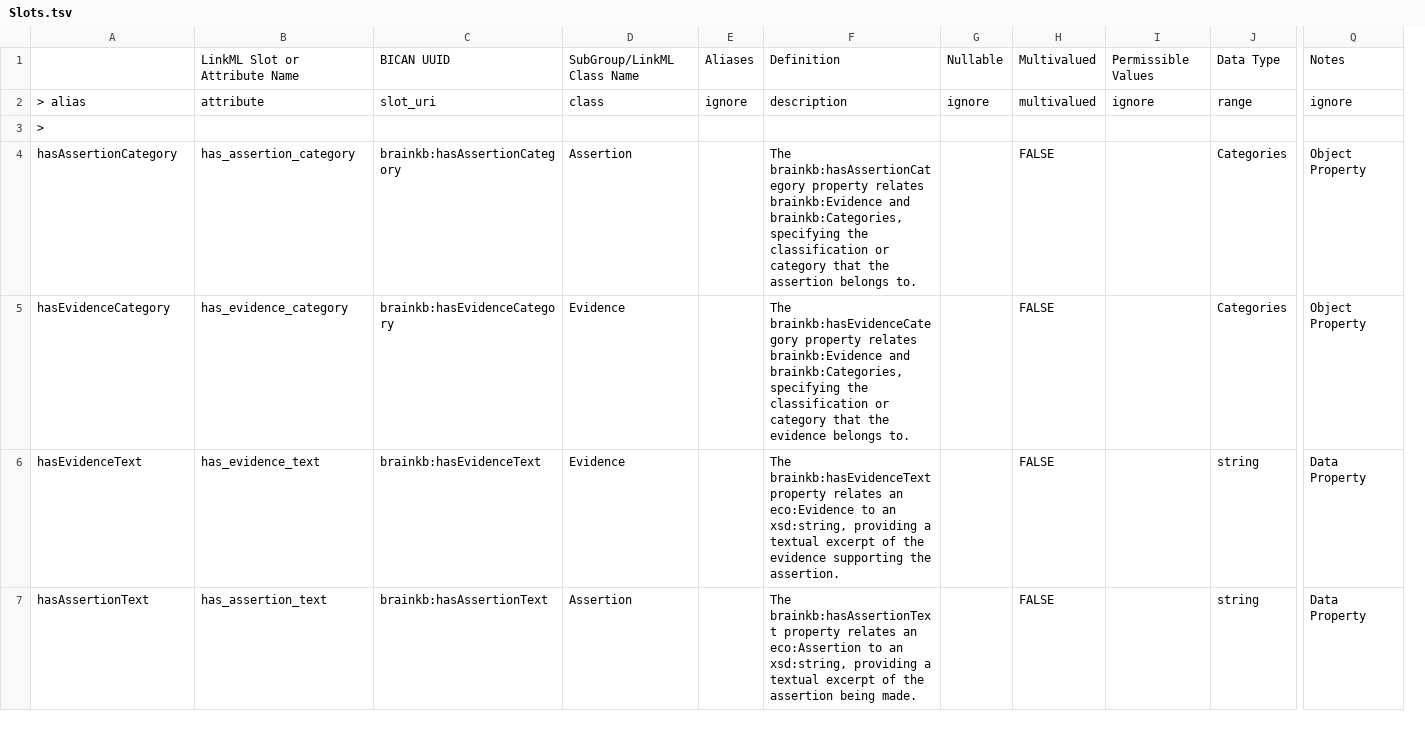
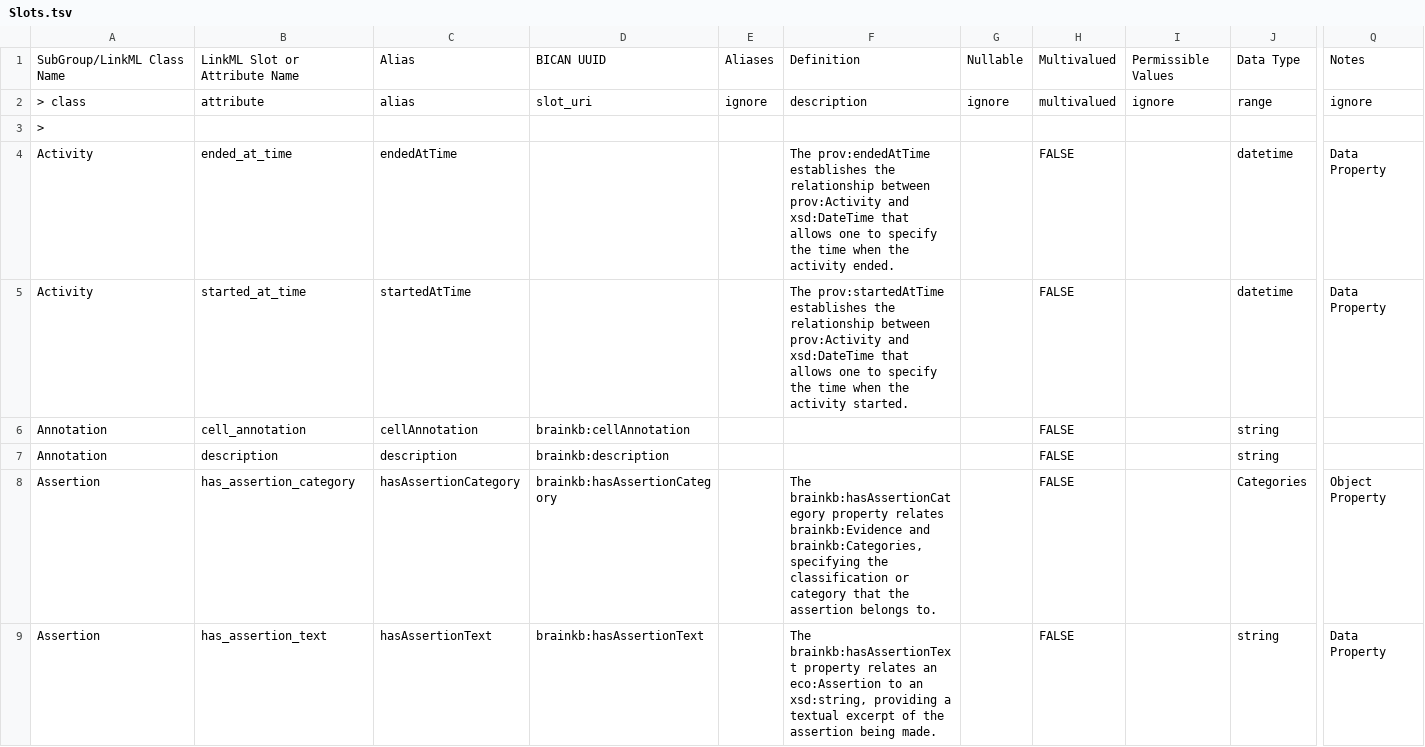
Before and after one commit to brain-bican/models, a TSV file: linkml-schema/source_assertion_evidence/gsheet_output/Slots.tsv, drawn as a sheet; only a part is shown, gaps mark what is left out; removed rows and columns are numbered as before the commit, all else as after; rows hold the shown columns only; the diff covers the shown part only; the diff names each change by its address in the sheet, - before the commit and + after, or states it on an @@ line.

```diff
--- a/linkml-schema/source_assertion_evidence/gsheet_output/Slots.tsv
+++ b/linkml-schema/source_assertion_evidence/gsheet_output/Slots.tsv
+column C, rows 1-2: Alias | alias; rows 8-9: hasAssertionCategory | hasAssertionText
-column D, rows 1-4: SubGroup/LinkML Class Name | class |  | Assertion; row 7: Assertion
-A1: (empty)
+A1: SubGroup/LinkML Class Name
-A2: > alias
+A2: > class
+row 4: Activity | ended_at_time | endedAtTime |  |  | The prov:endedAtTime establishes the relationship between prov:Activity and xsd:DateTime that allows one to specify the time when the activity ended. |  | FALSE |  | datetime | Data Property
+row 5: Activity | started_at_time | startedAtTime |  |  | The prov:startedAtTime establishes the relationship between prov:Activity and xsd:DateTime that allows one to specify the time when the activity started. |  | FALSE |  | datetime | Data Property
+row 6: Annotation | cell_annotation | cellAnnotation | brainkb:cellAnnotation |  |  |  | FALSE |  | string
+row 7: Annotation | description | description | brainkb:description |  |  |  | FALSE |  | string
-A8: hasAssertionCategory
+A8: Assertion
-row 5: hasEvidenceCategory | has_evidence_category | brainkb:hasEvidenceCategory | Evidence |  | The brainkb:hasEvidenceCategory property relates brainkb:Evidence and brainkb:Categories, specifying the classification or category that the evidence belongs to. |  | FALSE |  | Categories | Object Property
-row 6: hasEvidenceText | has_evidence_text | brainkb:hasEvidenceText | Evidence |  | The brainkb:hasEvidenceText property relates an eco:Evidence to an xsd:string, providing a textual excerpt of the evidence supporting the assertion. |  | FALSE |  | string | Data Property
-A9: hasAssertionText
+A9: Assertion
```
Also changed, not shown: 6 added rows, 3 removed rows and 2 edited cells elsewhere in this file, linkml-schema/source_assertion_evidence/gsheet_output/Prefixes.tsv, 4 other files.
